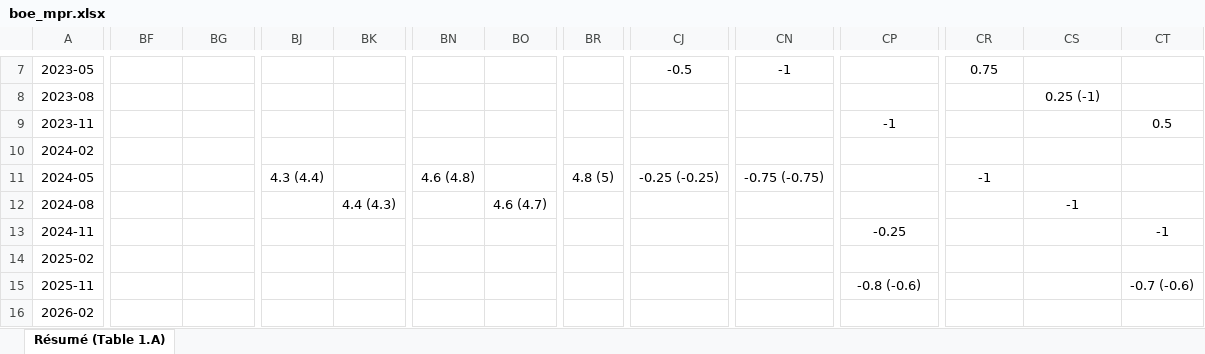
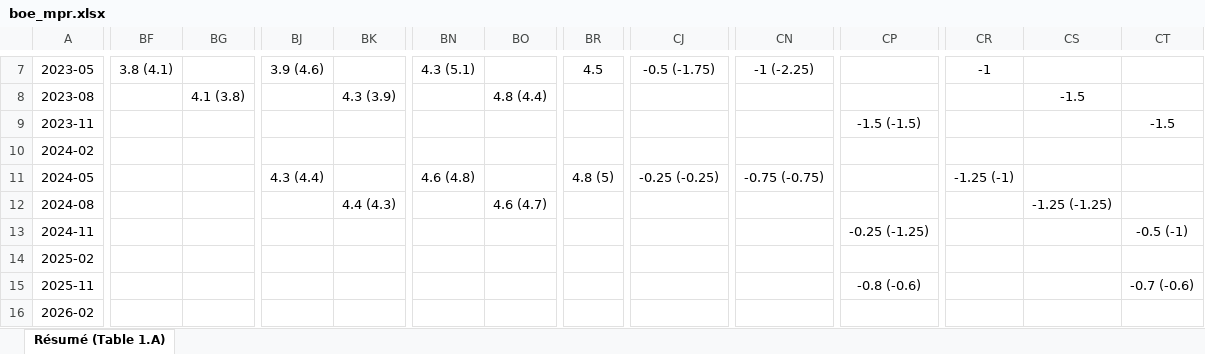
Before and after one commit to squadtrader/sep, an Excel workbook: data/boe/boe_mpr.xlsx, sheet Résumé (Table 1.A), drawn as a sheet; only a part is shown, gaps mark what is left out; values as stored, in another font and other column widths than the file's, no borders; the diff covers the shown part only; the diff names each change by its address in the sheet, - before the commit and + after, or states it on an @@ line.

```diff
--- a/data/boe/boe_mpr.xlsx (sheet Résumé (Table 1.A))
+++ b/data/boe/boe_mpr.xlsx (sheet Résumé (Table 1.A))
-BF7: (empty)
+BF7: 3.8 (4.1)
-BJ7: (empty)
+BJ7: 3.9 (4.6)
-BN7: (empty)
+BN7: 4.3 (5.1)
-BR7: (empty)
+BR7: 4.5
-CJ7: -0.5
+CJ7: -0.5 (-1.75)
-CN7: -1
+CN7: -1 (-2.25)
-CR7: 0.75
+CR7: -1
-BG8: (empty)
+BG8: 4.1 (3.8)
-BK8: (empty)
+BK8: 4.3 (3.9)
-BO8: (empty)
+BO8: 4.8 (4.4)
-CS8: 0.25 (-1)
+CS8: -1.5
-CP9: -1
+CP9: -1.5 (-1.5)
-CT9: 0.5
+CT9: -1.5
-CR11: -1
+CR11: -1.25 (-1)
-CS12: -1
+CS12: -1.25 (-1.25)
-CP13: -0.25
+CP13: -0.25 (-1.25)
-CT13: -1
+CT13: -0.5 (-1)
```
Also changed, not shown: 35 edited cells elsewhere in this sheet, data/boc/boc_mpr.xlsx, data/ecb/ecb_projections.xlsx, 1 other file.
